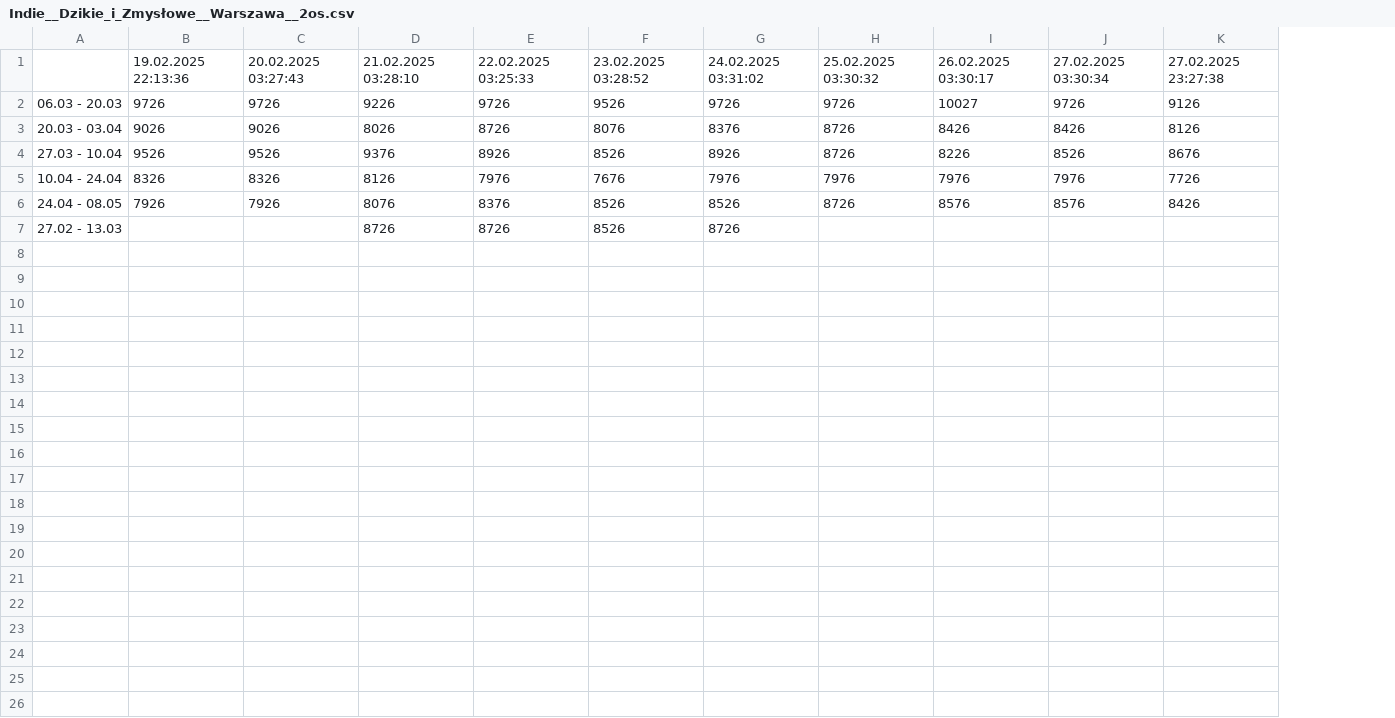
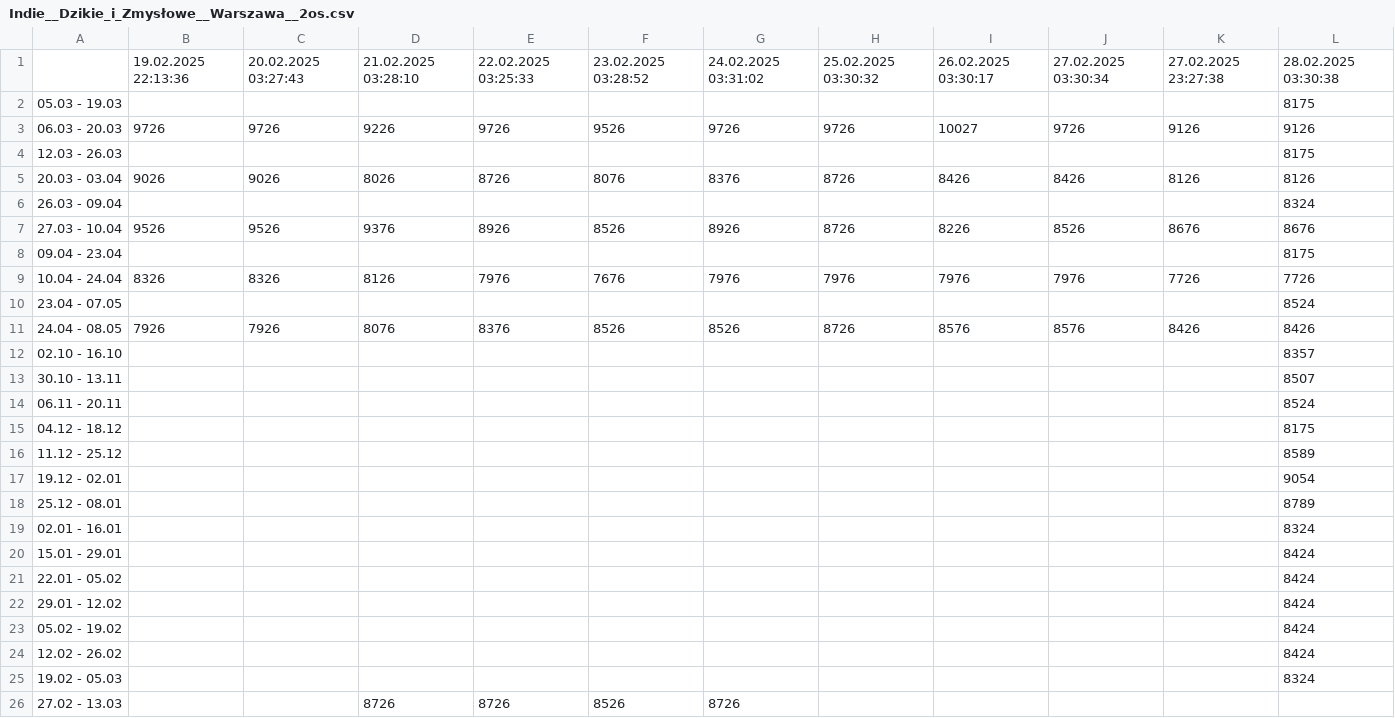
Before and after one commit to filipbiernat/RScraper, a CSV file: data/Indie__Dzikie_i_Zmysłowe__Warszawa__2os.csv, drawn as a sheet; addresses are those after the commit; the diff names each change by its address in the sheet, - before the commit and + after, or states it on an @@ line.

```diff
--- a/data/Indie__Dzikie_i_Zmysłowe__Warszawa__2os.csv
+++ b/data/Indie__Dzikie_i_Zmysłowe__Warszawa__2os.csv
+column L, row 1: 28.02.2025 03:30:38; row 3: 9126; row 5: 8126; row 7: 8676; row 9: 7726; row 11: 8426
+row 2: 05.03 - 19.03 |  |  |  |  |  |  |  |  |  |  | 8175
+row 4: 12.03 - 26.03 |  |  |  |  |  |  |  |  |  |  | 8175
+row 6: 26.03 - 09.04 |  |  |  |  |  |  |  |  |  |  | 8324
+row 8: 09.04 - 23.04 |  |  |  |  |  |  |  |  |  |  | 8175
+row 10: 23.04 - 07.05 |  |  |  |  |  |  |  |  |  |  | 8524
+row 12: 02.10 - 16.10 |  |  |  |  |  |  |  |  |  |  | 8357
+row 13: 30.10 - 13.11 |  |  |  |  |  |  |  |  |  |  | 8507
+row 14: 06.11 - 20.11 |  |  |  |  |  |  |  |  |  |  | 8524
+row 15: 04.12 - 18.12 |  |  |  |  |  |  |  |  |  |  | 8175
+row 16: 11.12 - 25.12 |  |  |  |  |  |  |  |  |  |  | 8589
+row 17: 19.12 - 02.01 |  |  |  |  |  |  |  |  |  |  | 9054
+row 18: 25.12 - 08.01 |  |  |  |  |  |  |  |  |  |  | 8789
+row 19: 02.01 - 16.01 |  |  |  |  |  |  |  |  |  |  | 8324
+row 20: 15.01 - 29.01 |  |  |  |  |  |  |  |  |  |  | 8424
+row 21: 22.01 - 05.02 |  |  |  |  |  |  |  |  |  |  | 8424
+row 22: 29.01 - 12.02 |  |  |  |  |  |  |  |  |  |  | 8424
+row 23: 05.02 - 19.02 |  |  |  |  |  |  |  |  |  |  | 8424
+row 24: 12.02 - 26.02 |  |  |  |  |  |  |  |  |  |  | 8424
+row 25: 19.02 - 05.03 |  |  |  |  |  |  |  |  |  |  | 8324
```
Also changed, not shown: data/Indie__Dzikie_i_Zmysłowe__Warszawa__1os.csv, data/Tunezja__Wielobarwna_Mozaika__Katowice__1os.csv, 15 other files.
